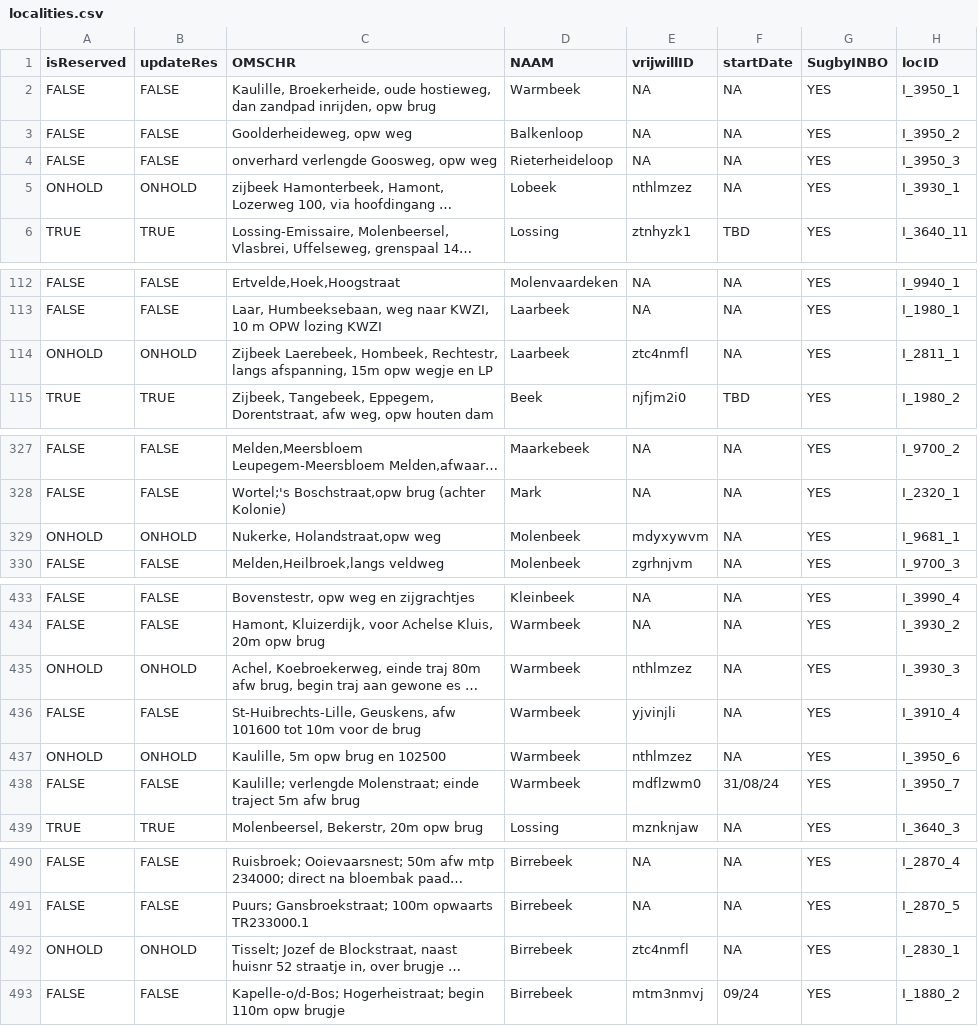
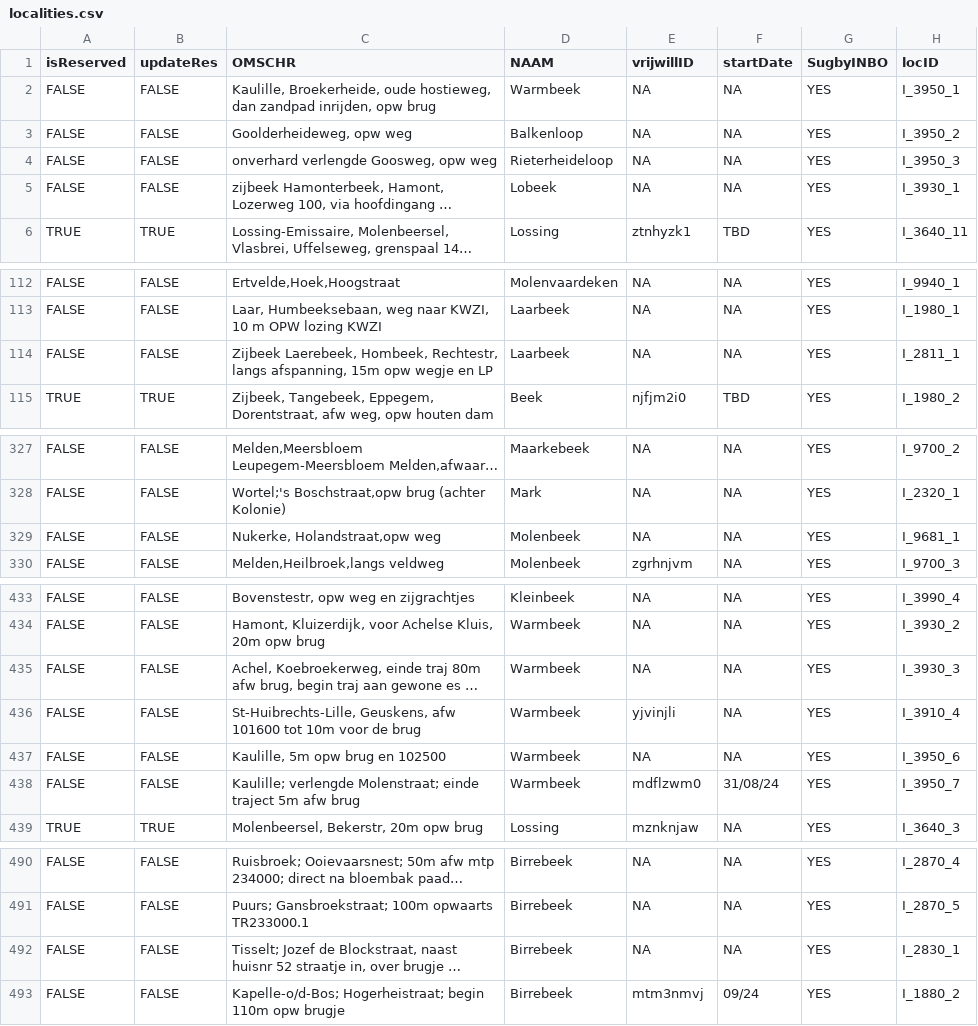
Before and after one commit to inbo/craywatch, a CSV file: assets/localities.csv, drawn as a sheet; only a part is shown, gaps mark what is left out; long unchanged cells end in …; the diff covers the shown part only; the diff names each change by its address in the sheet, - before the commit and + after, or states it on an @@ line.

Commit message:
Update localities

```diff
--- a/assets/localities.csv
+++ b/assets/localities.csv
-A5 (isReserved): ONHOLD
+A5 (isReserved): FALSE
-B5 (updateRes): ONHOLD
+B5 (updateRes): FALSE
-E5 (vrijwillID): nthlmzez
+E5 (vrijwillID): NA
-A114 (isReserved): ONHOLD
+A114 (isReserved): FALSE
-B114 (updateRes): ONHOLD
+B114 (updateRes): FALSE
-E114 (vrijwillID): ztc4nmfl
+E114 (vrijwillID): NA
-A329 (isReserved): ONHOLD
+A329 (isReserved): FALSE
-B329 (updateRes): ONHOLD
+B329 (updateRes): FALSE
-E329 (vrijwillID): mdyxywvm
+E329 (vrijwillID): NA
-A435 (isReserved): ONHOLD
+A435 (isReserved): FALSE
-B435 (updateRes): ONHOLD
+B435 (updateRes): FALSE
-E435 (vrijwillID): nthlmzez
+E435 (vrijwillID): NA
-A437 (isReserved): ONHOLD
+A437 (isReserved): FALSE
-B437 (updateRes): ONHOLD
+B437 (updateRes): FALSE
-E437 (vrijwillID): nthlmzez
+E437 (vrijwillID): NA
-A492 (isReserved): ONHOLD
+A492 (isReserved): FALSE
-B492 (updateRes): ONHOLD
+B492 (updateRes): FALSE
-E492 (vrijwillID): ztc4nmfl
+E492 (vrijwillID): NA
```
Also changed, not shown: 9 edited cells elsewhere in this file, R/data/output/localities_2025_updated.csv.
